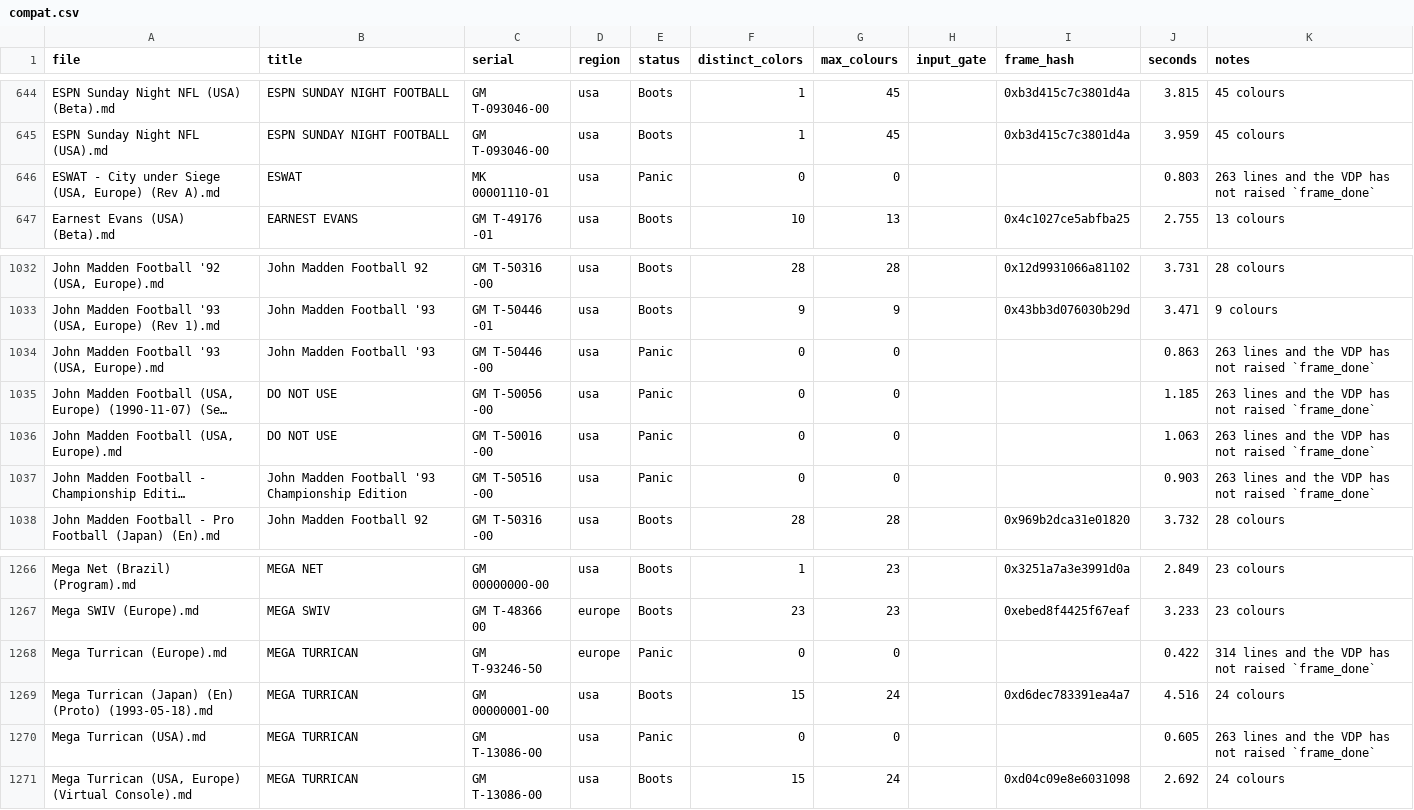
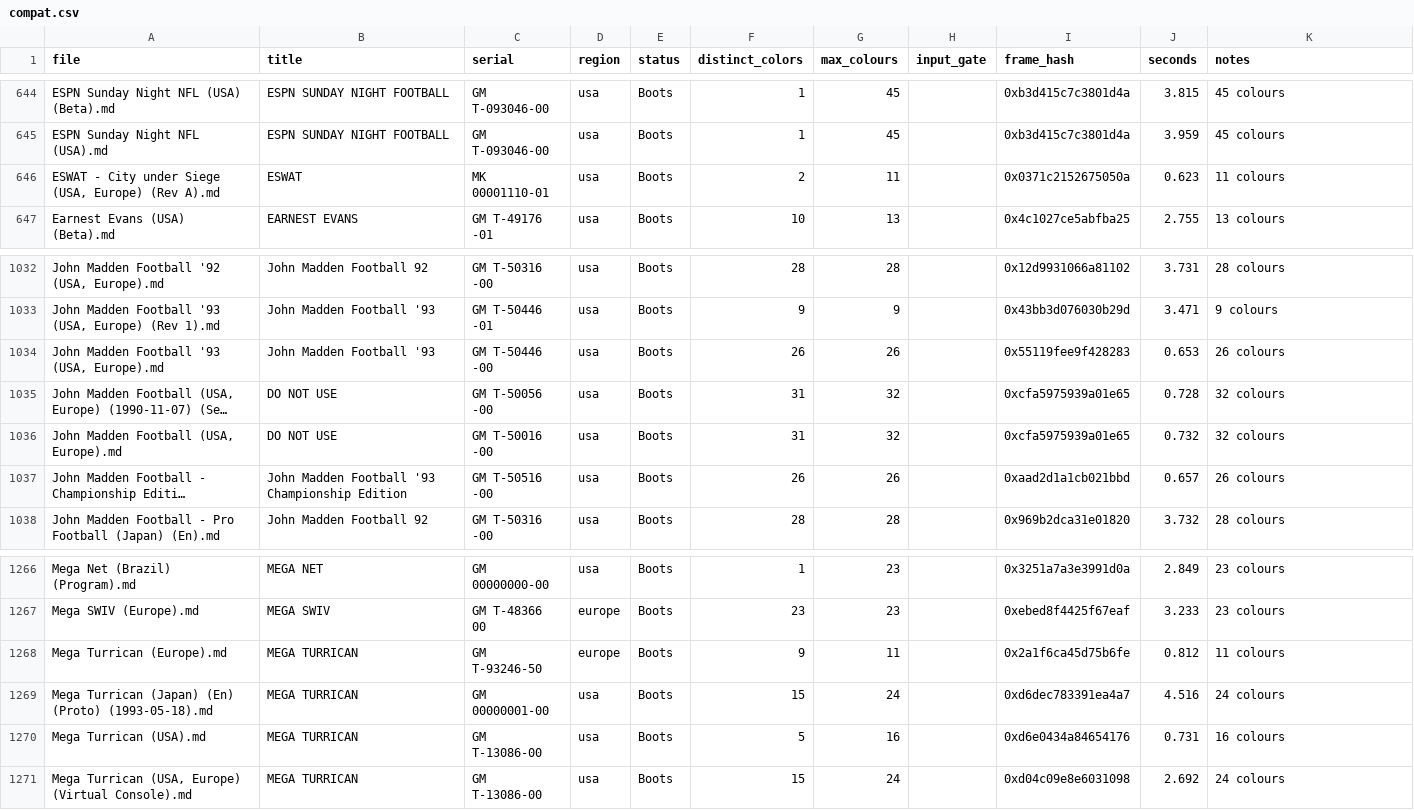
Before and after one commit to scottjab/rustsega, a CSV file: docs/compat.csv, drawn as a sheet; only a part is shown, gaps mark what is left out; long unchanged cells end in …; the diff covers the shown part only; the diff names each change by its address in the sheet, - before the commit and + after, or states it on an @@ line.

Commit message:
genesis: resweep #354's frame_done class, all 26 carts now draw a picture (#521) (#523)
Re-measured the 26 carts of the #354 `frame_done` watchdog class on current
main (`50c3431`, #517) and on its parent `7d979ca`, one bounded run each:
`timeout 120 headless run <rom> --frames 600 --max-colours --colours --hash`.

Both binaries were built in the same `CARGO_TARGET_DIR` from the same
workspace before comparing, and the after binary was rebuilt and `cmp`-verified
byte-identical before its numbers were believed (the #354 measurement hazard).

At `7d979ca`: 24 Panic (all `frame_done`), 2 Boots.
At `50c3431`: 26 Boots, none blank, none panicking.

`docs/compat.csv`: 26 rows moved from `Panic` to `Boots`, with the checkpoint
frame hash, checkpoint colour count and the widest frame of the 600-frame run.
Title, serial and region are the committed bytes, untouched.

```diff
--- a/docs/compat.csv
+++ b/docs/compat.csv
-E646 (status): Panic
+E646 (status): Boots
-F646 (distinct_colors): 0
+F646 (distinct_colors): 2
-G646 (max_colours): 0
+G646 (max_colours): 11
-I646 (frame_hash): (empty)
+I646 (frame_hash): 0x0371c2152675050a
-J646 (seconds): 0.803
+J646 (seconds): 0.623
-K646 (notes): 263 lines and the VDP has not raised `frame_done`
+K646 (notes): 11 colours
-E1034:E1037 (status): Panic
+E1034:E1037 (status): Boots
-F1034 (distinct_colors): 0
+F1034 (distinct_colors): 26
-G1034 (max_colours): 0
+G1034 (max_colours): 26
-I1034 (frame_hash): (empty)
+I1034 (frame_hash): 0x55119fee9f428283
-J1034 (seconds): 0.863
+J1034 (seconds): 0.653
-K1034 (notes): 263 lines and the VDP has not raised `frame_done`
+K1034 (notes): 26 colours
-F1035:F1036 (distinct_colors): 0
+F1035:F1036 (distinct_colors): 31
-G1035:G1036 (max_colours): 0
+G1035:G1036 (max_colours): 32
-I1035:I1036 (frame_hash): (empty)
+I1035:I1036 (frame_hash): 0xcfa5975939a01e65
-J1035 (seconds): 1.185
+J1035 (seconds): 0.728
-K1035:K1036 (notes): 263 lines and the VDP has not raised `frame_done`
+K1035:K1036 (notes): 32 colours
-J1036 (seconds): 1.063
+J1036 (seconds): 0.732
-F1037 (distinct_colors): 0
+F1037 (distinct_colors): 26
-G1037 (max_colours): 0
+G1037 (max_colours): 26
-I1037 (frame_hash): (empty)
+I1037 (frame_hash): 0xaad2d1a1cb021bbd
-J1037 (seconds): 0.903
+J1037 (seconds): 0.657
-K1037 (notes): 263 lines and the VDP has not raised `frame_done`
+K1037 (notes): 26 colours
-E1268 (status): Panic
+E1268 (status): Boots
-F1268 (distinct_colors): 0
+F1268 (distinct_colors): 9
-G1268 (max_colours): 0
+G1268 (max_colours): 11
-I1268 (frame_hash): (empty)
+I1268 (frame_hash): 0x2a1f6ca45d75b6fe
-J1268 (seconds): 0.422
+J1268 (seconds): 0.812
-K1268 (notes): 314 lines and the VDP has not raised `frame_done`
+K1268 (notes): 11 colours
-E1270 (status): Panic
+E1270 (status): Boots
-F1270 (distinct_colors): 0
+F1270 (distinct_colors): 5
-G1270 (max_colours): 0
+G1270 (max_colours): 16
-I1270 (frame_hash): (empty)
+I1270 (frame_hash): 0xd6e0434a84654176
-J1270 (seconds): 0.605
+J1270 (seconds): 0.731
-K1270 (notes): 263 lines and the VDP has not raised `frame_done`
+K1270 (notes): 16 colours
```
Also changed, not shown: 114 edited cells elsewhere in this file.
